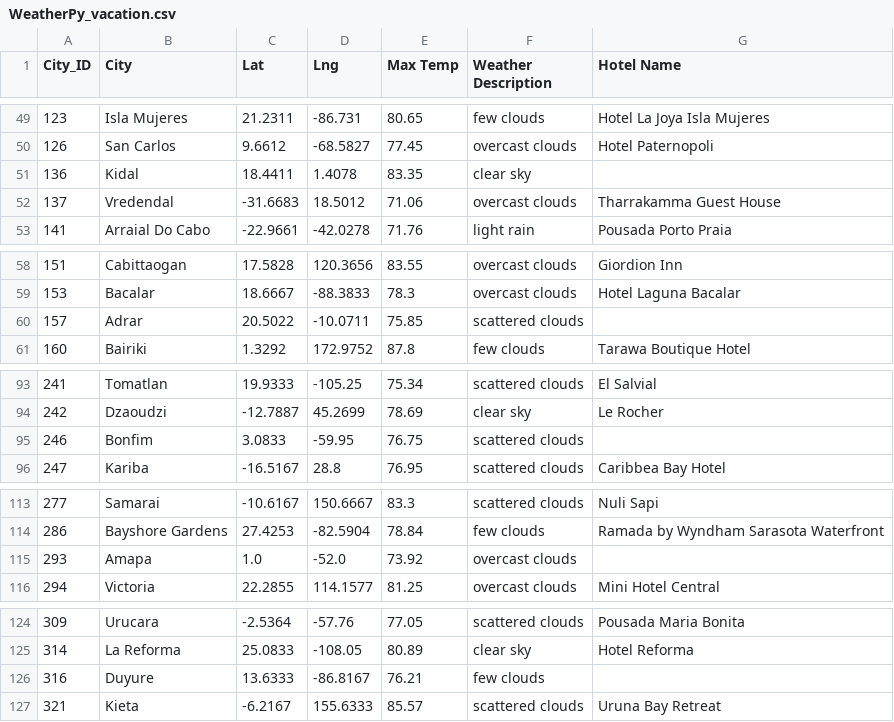
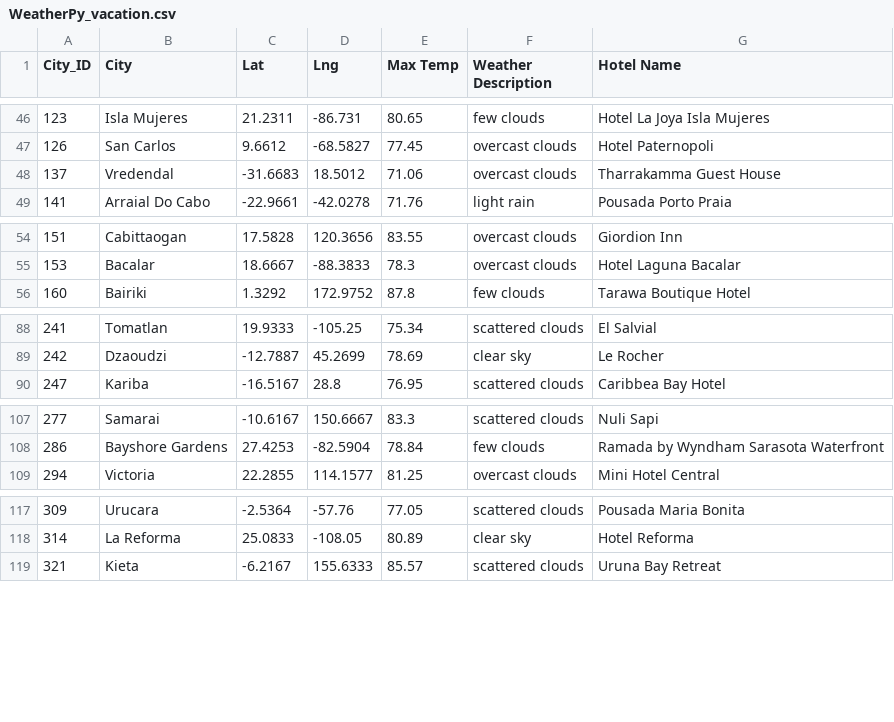
Before and after one commit to kateyharris/API-Python__World_Weather_Analysis, a CSV file: Vacation_Search/WeatherPy_vacation.csv, drawn as a sheet; only a part is shown, gaps mark what is left out; the diff covers the shown part only.

```diff
--- a/Vacation_Search/WeatherPy_vacation.csv
+++ b/Vacation_Search/WeatherPy_vacation.csv
@@ -50,3 +47,2 @@ City_ID,City,Lat,Lng,Max Temp,Weather Description,Hotel Name
 126,San Carlos,9.6612,-68.5827,77.45,overcast clouds,Hotel Paternopoli
-136,Kidal,18.4411,1.4078,83.35,clear sky,
 137,Vredendal,-31.6683,18.5012,71.06,overcast clouds,Tharrakamma Guest House
@@ -59,3 +55,2 @@ City_ID,City,Lat,Lng,Max Temp,Weather Description,Hotel Name
 153,Bacalar,18.6667,-88.3833,78.3,overcast clouds,Hotel Laguna Bacalar
-157,Adrar,20.5022,-10.0711,75.85,scattered clouds,
 160,Bairiki,1.3292,172.9752,87.8,few clouds,Tarawa Boutique Hotel
@@ -94,3 +89,2 @@ City_ID,City,Lat,Lng,Max Temp,Weather Description,Hotel Name
 242,Dzaoudzi,-12.7887,45.2699,78.69,clear sky,Le Rocher
-246,Bonfim,3.0833,-59.95,76.75,scattered clouds,
 247,Kariba,-16.5167,28.8,76.95,scattered clouds,Caribbea Bay Hotel
@@ -114,3 +108,2 @@ City_ID,City,Lat,Lng,Max Temp,Weather Description,Hotel Name
 286,Bayshore Gardens,27.4253,-82.5904,78.84,few clouds,Ramada by Wyndham Sarasota Waterfront
-293,Amapa,1.0,-52.0,73.92,overcast clouds,
 294,Victoria,22.2855,114.1577,81.25,overcast clouds,Mini Hotel Central
@@ -125,3 +118,2 @@ City_ID,City,Lat,Lng,Max Temp,Weather Description,Hotel Name
 314,La Reforma,25.0833,-108.05,80.89,clear sky,Hotel Reforma
-316,Duyure,13.6333,-86.8167,76.21,few clouds,
 321,Kieta,-6.2167,155.6333,85.57,scattered clouds,Uruna Bay Retreat
```
Also changed, not shown: 19 removed rows elsewhere in this file, 2 other files.
